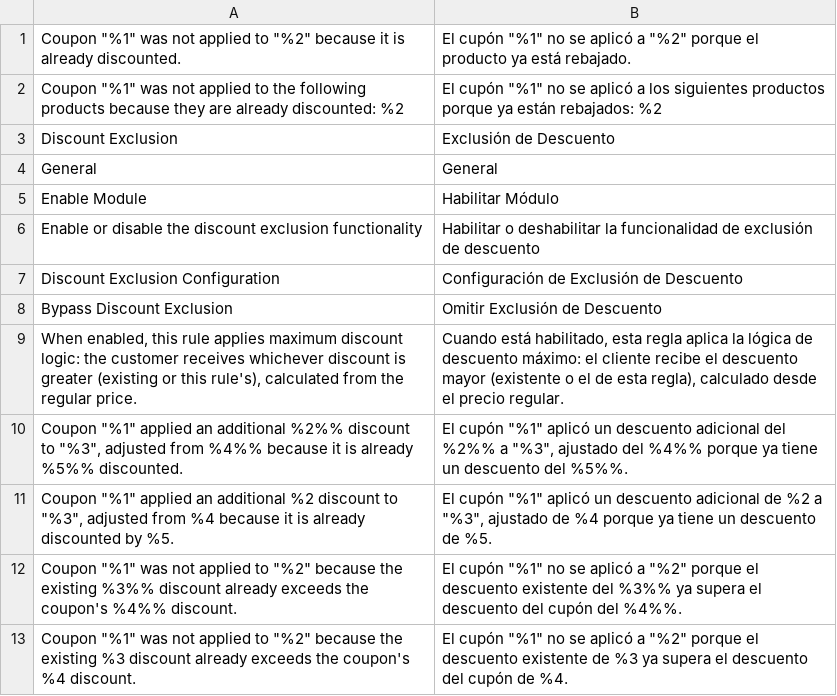
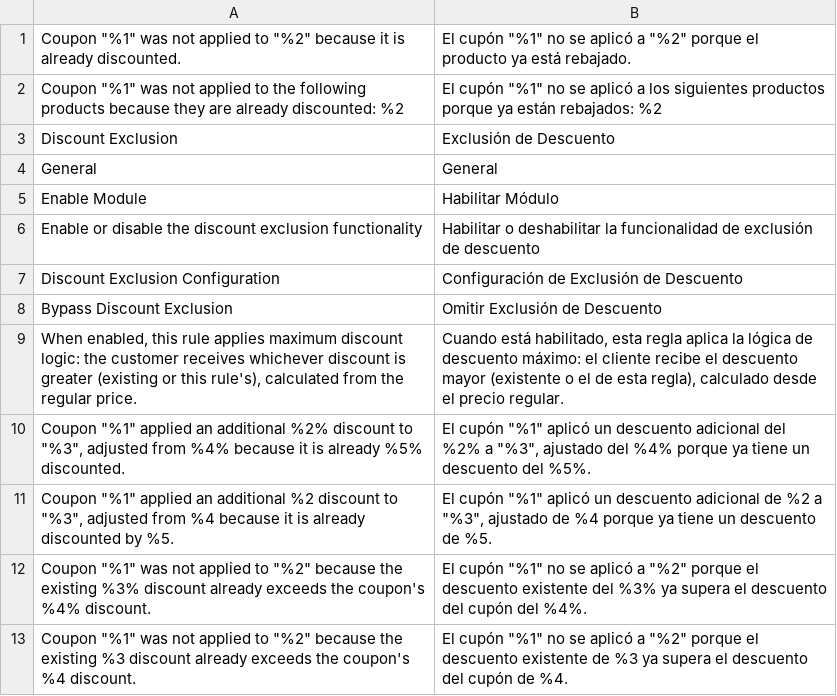
Before and after one commit to pixelperfectat/magento2-module-discount-exclusion, a CSV file: src/i18n/es_ES.csv, drawn as a sheet.

```diff
--- a/src/i18n/es_ES.csv
+++ b/src/i18n/es_ES.csv
@@ -9,5 +9,5 @@
 "When enabled, this rule applies maximum discount logic: the customer receives whichever discount is greater (existing or this rule's), calculated from the regular price.","Cuando está habilitado, esta regla aplica la lógica de descuento máximo: el cliente recibe el descuento mayor (existente o el de esta regla), calculado desde el precio regular."
-"Coupon ""%1"" applied an additional %2%% discount to ""%3"", adjusted from %4%% because it is already %5%% discounted.","El cupón ""%1"" aplicó un descuento adicional del %2%% a ""%3"", ajustado del %4%% porque ya tiene un descuento del %5%%."
+"Coupon ""%1"" applied an additional %2% discount to ""%3"", adjusted from %4% because it is already %5% discounted.","El cupón ""%1"" aplicó un descuento adicional del %2% a ""%3"", ajustado del %4% porque ya tiene un descuento del %5%."
 "Coupon ""%1"" applied an additional %2 discount to ""%3"", adjusted from %4 because it is already discounted by %5.","El cupón ""%1"" aplicó un descuento adicional de %2 a ""%3"", ajustado de %4 porque ya tiene un descuento de %5."
-"Coupon ""%1"" was not applied to ""%2"" because the existing %3%% discount already exceeds the coupon's %4%% discount.","El cupón ""%1"" no se aplicó a ""%2"" porque el descuento existente del %3%% ya supera el descuento del cupón del %4%%."
+"Coupon ""%1"" was not applied to ""%2"" because the existing %3% discount already exceeds the coupon's %4% discount.","El cupón ""%1"" no se aplicó a ""%2"" porque el descuento existente del %3% ya supera el descuento del cupón del %4%."
 "Coupon ""%1"" was not applied to ""%2"" because the existing %3 discount already exceeds the coupon's %4 discount.","El cupón ""%1"" no se aplicó a ""%2"" porque el descuento existente de %3 ya supera el descuento del cupón de %4."
```
Also changed, not shown: src/i18n/de_DE.csv, src/i18n/en_US.csv, 3 other files.
